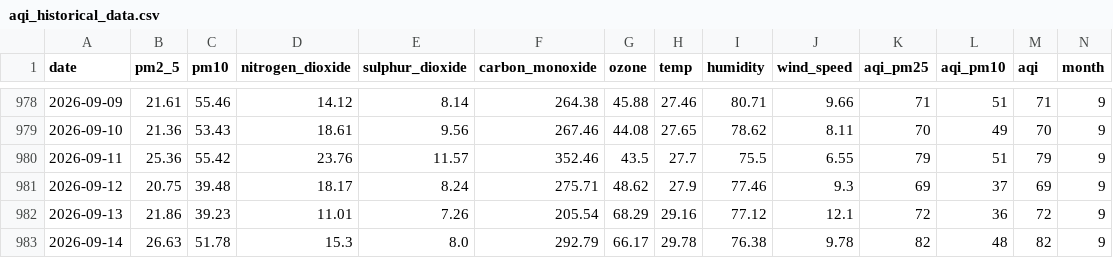
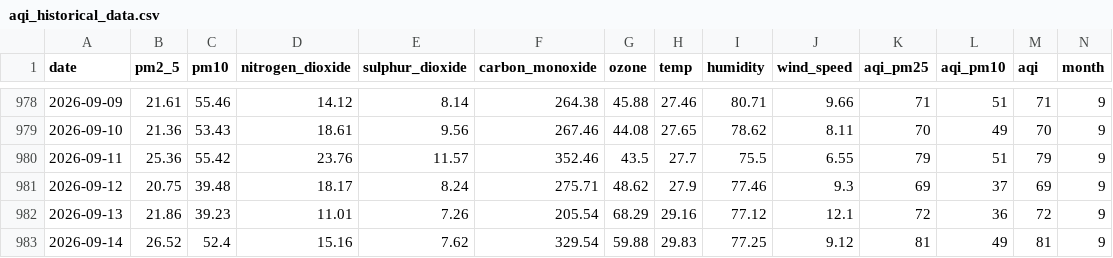
Before and after one commit to jaweriafaheem/AQIPrediction, a CSV file: aqi_historical_data.csv, drawn as a sheet; only a part is shown, gaps mark what is left out; the diff names each change by its address in the sheet, - before the commit and + after, or states it on an @@ line.

```diff
--- a/aqi_historical_data.csv
+++ b/aqi_historical_data.csv
-B983 (pm2_5): 26.63
+B983 (pm2_5): 26.52
-C983 (pm10): 51.78
+C983 (pm10): 52.4
-D983 (nitrogen_dioxide): 15.3
+D983 (nitrogen_dioxide): 15.16
-E983 (sulphur_dioxide): 8.0
+E983 (sulphur_dioxide): 7.62
-F983 (carbon_monoxide): 292.79
+F983 (carbon_monoxide): 329.54
-G983 (ozone): 66.17
+G983 (ozone): 59.88
-H983 (temp): 29.78
+H983 (temp): 29.83
-I983 (humidity): 76.38
+I983 (humidity): 77.25
-J983 (wind_speed): 9.78
+J983 (wind_speed): 9.12
-K983 (aqi_pm25): 82
+K983 (aqi_pm25): 81
-L983 (aqi_pm10): 48
+L983 (aqi_pm10): 49
-M983 (aqi): 82
+M983 (aqi): 81
```
